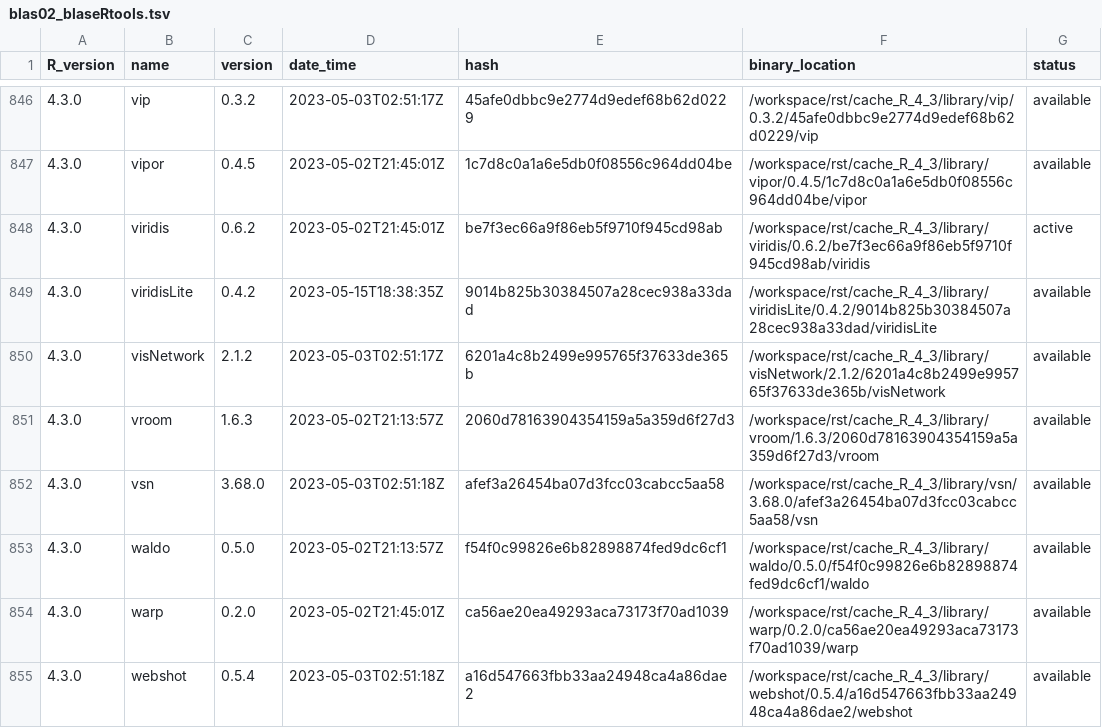
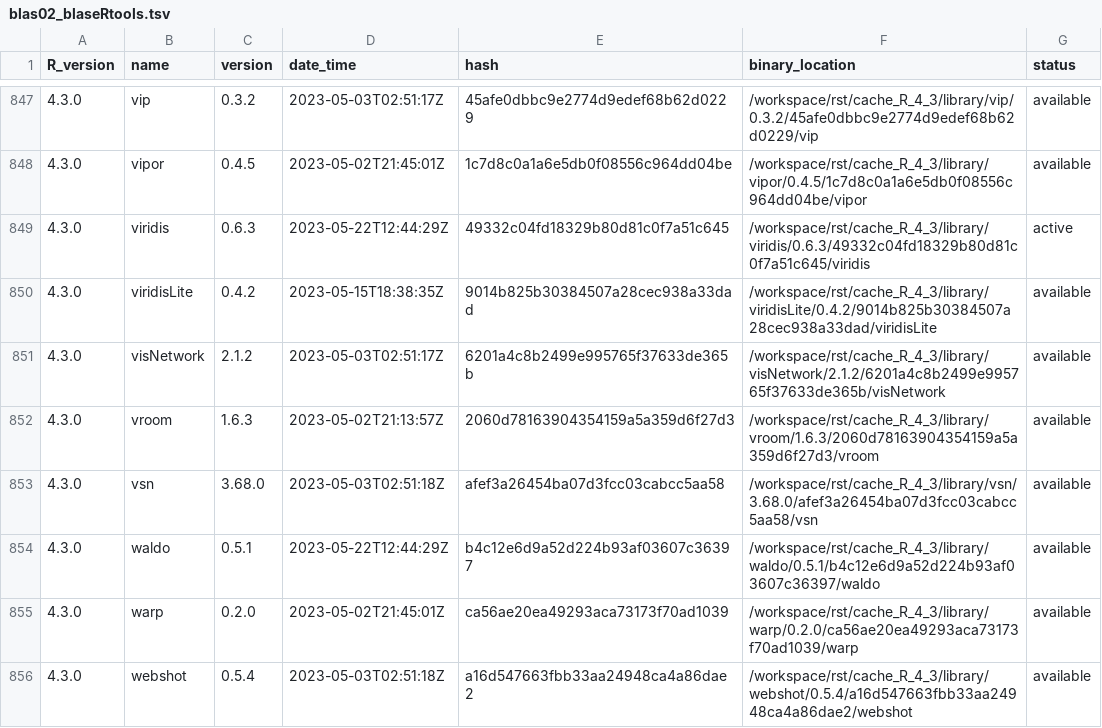
Before and after one commit to OSUBlaserlab/blaseRtools, a TSV file: library_catalogs/blas02_blaseRtools.tsv, drawn as a sheet; only a part is shown, gaps mark what is left out; the diff covers the shown part only.

```diff
--- a/library_catalogs/blas02_blaseRtools.tsv
+++ b/library_catalogs/blas02_blaseRtools.tsv
@@ -847,3 +848,3 @@ R_version	name	version	date_time	hash	binary_location	status
 4.3.0	vipor	0.4.5	2023-05-02T21:45:01Z	1c7d8c0a1a6e5db0f08556c964dd04be	/workspace/rst/cache_R_4_3/library/vipor/0.4.5/1c7d8c0a1a6e5db0f08556c964dd04be/vipor	available
-4.3.0	viridis	0.6.2	2023-05-02T21:45:01Z	be7f3ec66a9f86eb5f9710f945cd98ab	/workspace/rst/cache_R_4_3/library/viridis/0.6.2/be7f3ec66a9f86eb5f9710f945cd98ab/viridis	active
+4.3.0	viridis	0.6.3	2023-05-22T12:44:29Z	49332c04fd18329b80d81c0f7a51c645	/workspace/rst/cache_R_4_3/library/viridis/0.6.3/49332c04fd18329b80d81c0f7a51c645/viridis	active
 4.3.0	viridisLite	0.4.2	2023-05-15T18:38:35Z	9014b825b30384507a28cec938a33dad	/workspace/rst/cache_R_4_3/library/viridisLite/0.4.2/9014b825b30384507a28cec938a33dad/viridisLite	available
@@ -852,3 +853,3 @@ R_version	name	version	date_time	hash	binary_location	status
 4.3.0	vsn	3.68.0	2023-05-03T02:51:18Z	afef3a26454ba07d3fcc03cabcc5aa58	/workspace/rst/cache_R_4_3/library/vsn/3.68.0/afef3a26454ba07d3fcc03cabcc5aa58/vsn	available
-4.3.0	waldo	0.5.0	2023-05-02T21:13:57Z	f54f0c99826e6b82898874fed9dc6cf1	/workspace/rst/cache_R_4_3/library/waldo/0.5.0/f54f0c99826e6b82898874fed9dc6cf1/waldo	available
+4.3.0	waldo	0.5.1	2023-05-22T12:44:29Z	b4c12e6d9a52d224b93af03607c36397	/workspace/rst/cache_R_4_3/library/waldo/0.5.1/b4c12e6d9a52d224b93af03607c36397/waldo	available
 4.3.0	warp	0.2.0	2023-05-02T21:45:01Z	ca56ae20ea49293aca73173f70ad1039	/workspace/rst/cache_R_4_3/library/warp/0.2.0/ca56ae20ea49293aca73173f70ad1039/warp	available
```
Also changed, not shown: 1 added row and 125 edited cells elsewhere in this file, 5 other files.
